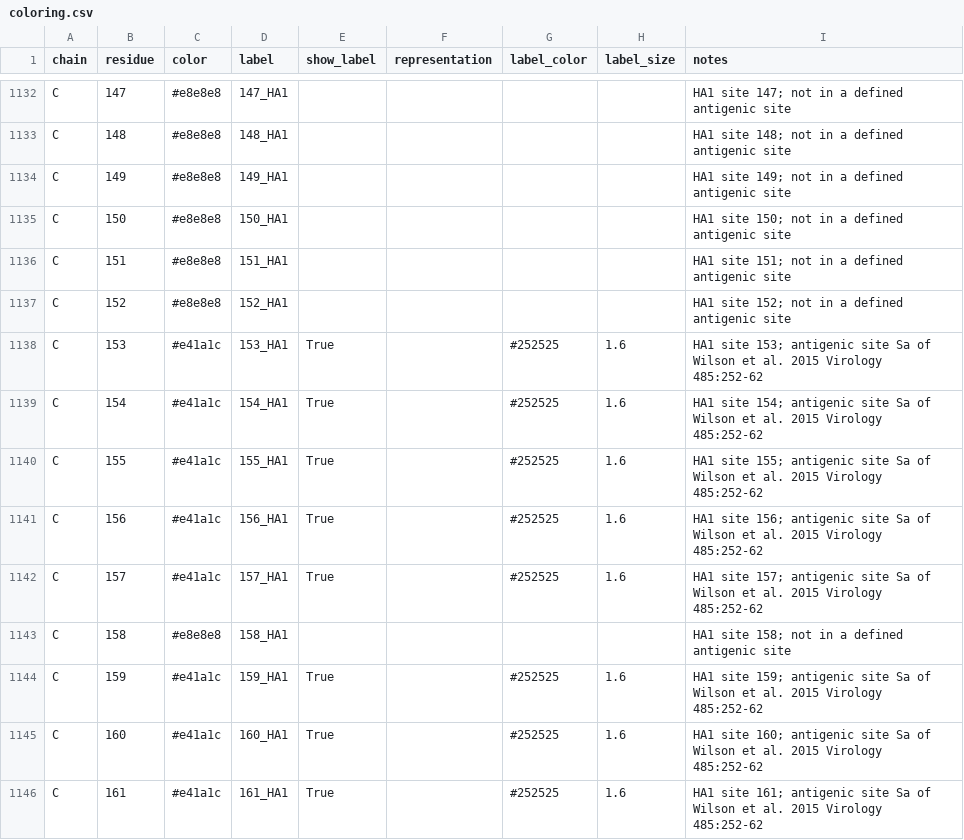
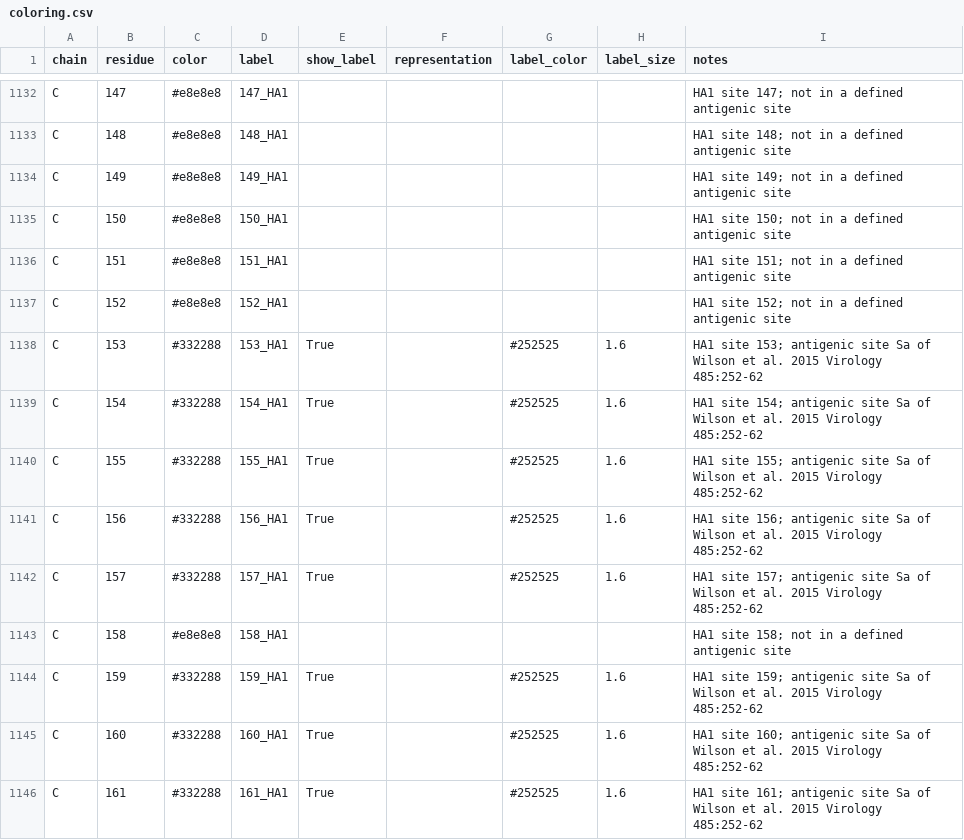
Before and after one commit to jbloomlab/prot-struct-viz, a CSV file: examples/9gsp_antigenic_regions/coloring.csv, drawn as a sheet; only a part is shown, gaps mark what is left out; the diff covers the shown part only.

```diff
--- a/examples/9gsp_antigenic_regions/coloring.csv
+++ b/examples/9gsp_antigenic_regions/coloring.csv
@@ -1137,10 +1137,10 @@ C,151,#e8e8e8,151_HA1,,,,,HA1 site 151; not in a defined antigenic site
 C,152,#e8e8e8,152_HA1,,,,,HA1 site 152; not in a defined antigenic site
-C,153,#e41a1c,153_HA1,True,,#252525,1.6,HA1 site 153; antigenic site Sa of Wilson et al. 2015 Virology 485:252-62
-C,154,#e41a1c,154_HA1,True,,#252525,1.6,HA1 site 154; antigenic site Sa of Wilson et al. 2015 Virology 485:252-62
-C,155,#e41a1c,155_HA1,True,,#252525,1.6,HA1 site 155; antigenic site Sa of Wilson et al. 2015 Virology 485:252-62
-C,156,#e41a1c,156_HA1,True,,#252525,1.6,HA1 site 156; antigenic site Sa of Wilson et al. 2015 Virology 485:252-62
-C,157,#e41a1c,157_HA1,True,,#252525,1.6,HA1 site 157; antigenic site Sa of Wilson et al. 2015 Virology 485:252-62
+C,153,#332288,153_HA1,True,,#252525,1.6,HA1 site 153; antigenic site Sa of Wilson et al. 2015 Virology 485:252-62
+C,154,#332288,154_HA1,True,,#252525,1.6,HA1 site 154; antigenic site Sa of Wilson et al. 2015 Virology 485:252-62
+C,155,#332288,155_HA1,True,,#252525,1.6,HA1 site 155; antigenic site Sa of Wilson et al. 2015 Virology 485:252-62
+C,156,#332288,156_HA1,True,,#252525,1.6,HA1 site 156; antigenic site Sa of Wilson et al. 2015 Virology 485:252-62
+C,157,#332288,157_HA1,True,,#252525,1.6,HA1 site 157; antigenic site Sa of Wilson et al. 2015 Virology 485:252-62
 C,158,#e8e8e8,158_HA1,,,,,HA1 site 158; not in a defined antigenic site
-C,159,#e41a1c,159_HA1,True,,#252525,1.6,HA1 site 159; antigenic site Sa of Wilson et al. 2015 Virology 485:252-62
-C,160,#e41a1c,160_HA1,True,,#252525,1.6,HA1 site 160; antigenic site Sa of Wilson et al. 2015 Virology 485:252-62
-C,161,#e41a1c,161_HA1,True,,#252525,1.6,HA1 site 161; antigenic site Sa of Wilson et al. 2015 Virology 485:252-62
+C,159,#332288,159_HA1,True,,#252525,1.6,HA1 site 159; antigenic site Sa of Wilson et al. 2015 Virology 485:252-62
+C,160,#332288,160_HA1,True,,#252525,1.6,HA1 site 160; antigenic site Sa of Wilson et al. 2015 Virology 485:252-62
+C,161,#332288,161_HA1,True,,#252525,1.6,HA1 site 161; antigenic site Sa of Wilson et al. 2015 Virology 485:252-62
```
Also changed, not shown: 142 edited cells elsewhere in this file, examples/8faw_antigenic_regions/antigenic-regions.csv, 7 other files.
